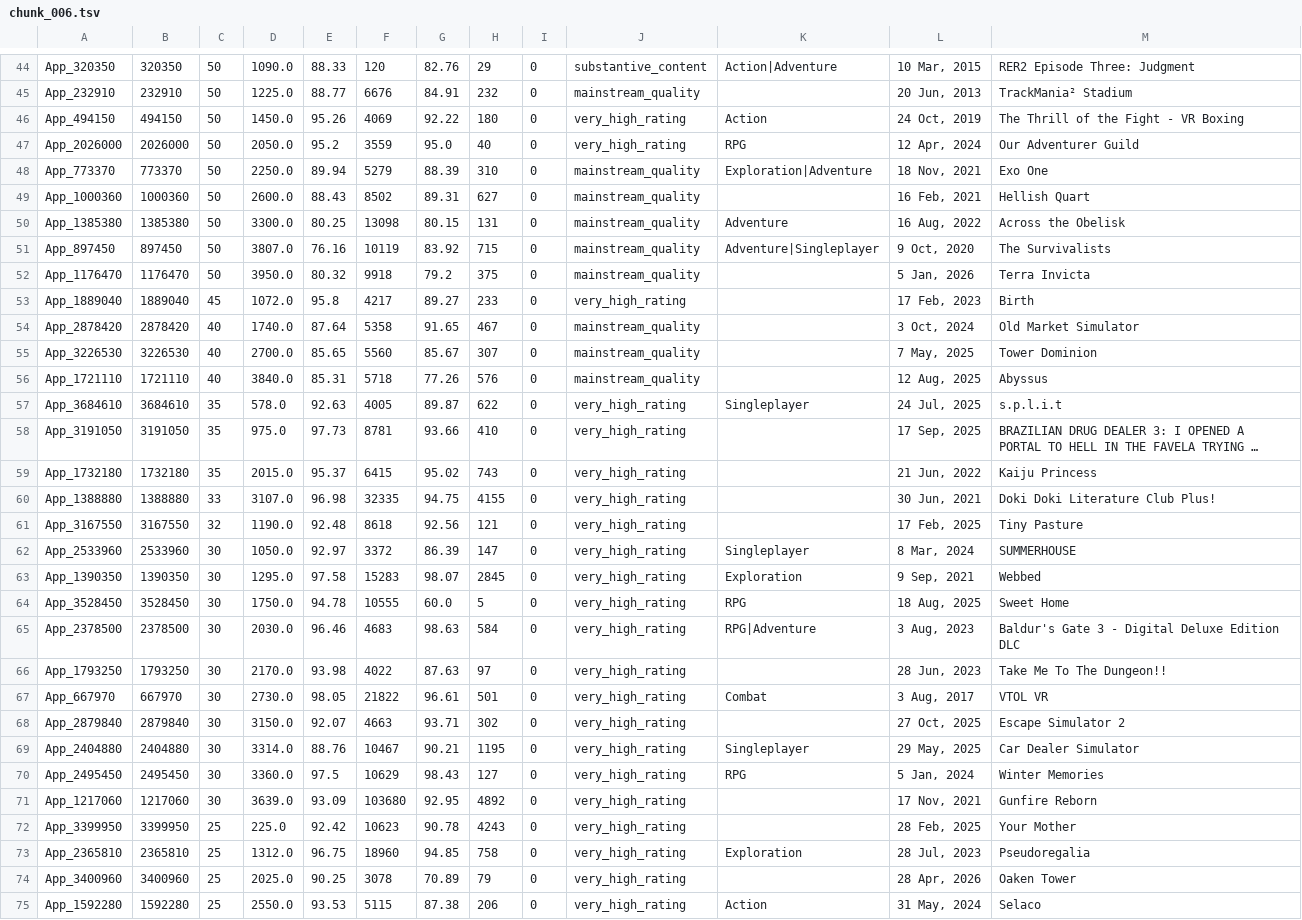
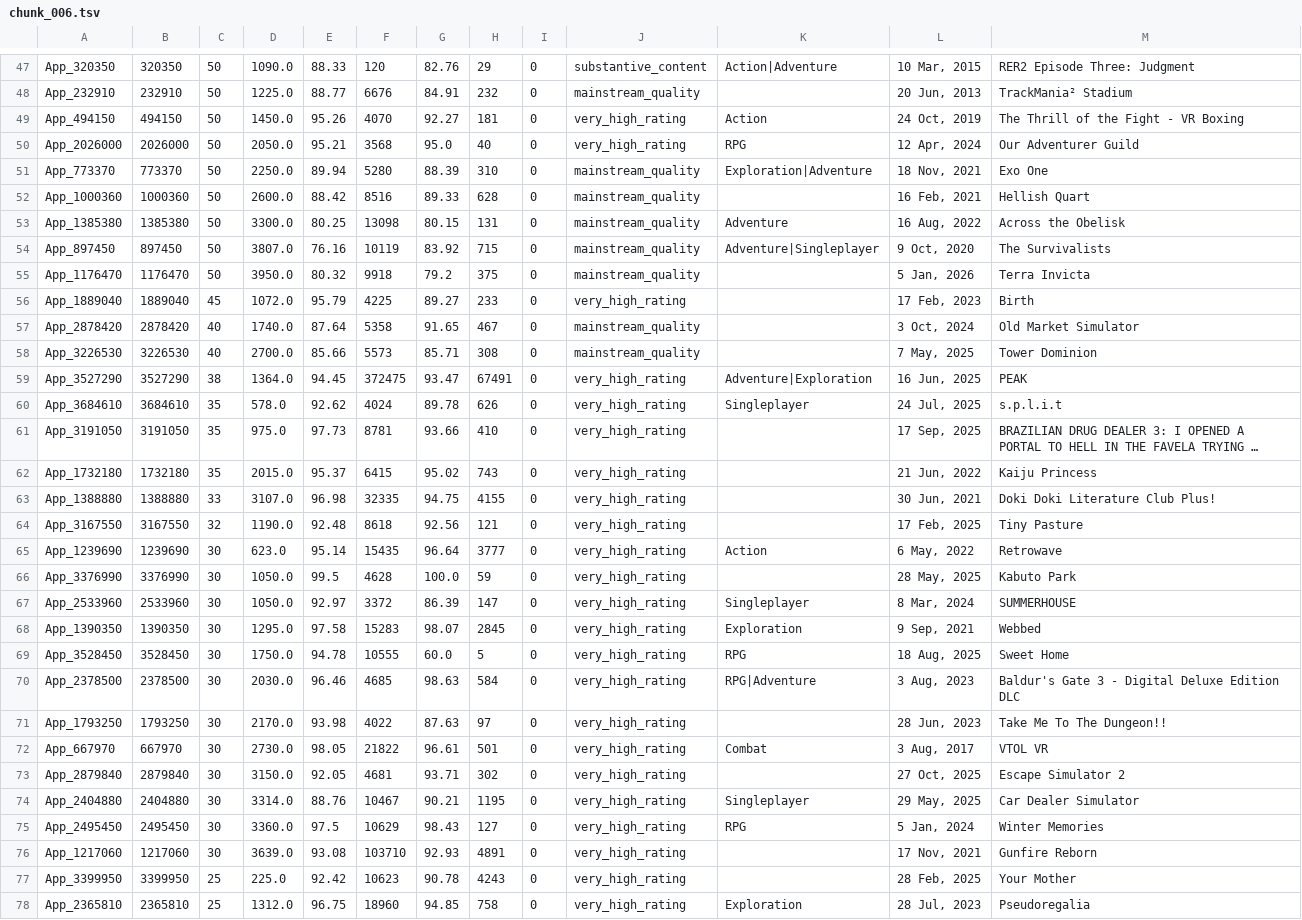
Before and after one commit to kentrap2011-hub/steam-kz-deals-2, a TSV file: data/production/mailing/chunk_006.tsv, drawn as a sheet; only a part is shown, gaps mark what is left out; the shorter side is filled out with more unchanged rows; long unchanged cells end in …; removed rows and columns are numbered as before the commit, all else as after; the diff covers the shown part only; the diff names each change by its address in the sheet, - before the commit and + after, or states it on an @@ line.

Commit message:
Rebuild mailing feed and Store state cache

```diff
--- a/data/production/mailing/chunk_006.tsv
+++ b/data/production/mailing/chunk_006.tsv
-F49: 4069
+F49: 4070
-G49: 92.22
+G49: 92.27
-H49: 180
+H49: 181
-E50: 95.2
+E50: 95.21
-F50: 3559
+F50: 3568
-F51: 5279
+F51: 5280
-E52: 88.43
+E52: 88.42
-F52: 8502
+F52: 8516
-G52: 89.31
+G52: 89.33
-H52: 627
+H52: 628
-E56: 95.8
+E56: 95.79
-F56: 4217
+F56: 4225
-E58: 85.65
+E58: 85.66
-F58: 5560
+F58: 5573
-G58: 85.67
+G58: 85.71
-H58: 307
+H58: 308
-row 56: App_1721110 | 1721110 | 40 | 3840.0 | 85.31 | 5718 | 77.26 | 576 | 0 | mainstream_quality |  | 12 Aug, 2025 | Abyssus
+row 59: App_3527290 | 3527290 | 38 | 1364.0 | 94.45 | 372475 | 93.47 | 67491 | 0 | very_high_rating | Adventure|Exploration | 16 Jun, 2025 | PEAK
-E60: 92.63
+E60: 92.62
-F60: 4005
+F60: 4024
-G60: 89.87
+G60: 89.78
-H60: 622
+H60: 626
+row 65: App_1239690 | 1239690 | 30 | 623.0 | 95.14 | 15435 | 96.64 | 3777 | 0 | very_high_rating | Action | 6 May, 2022 | Retrowave
+row 66: App_3376990 | 3376990 | 30 | 1050.0 | 99.5 | 4628 | 100.0 | 59 | 0 | very_high_rating |  | 28 May, 2025 | Kabuto Park
-F70: 4683
+F70: 4685
-E73: 92.07
+E73: 92.05
-F73: 4663
+F73: 4681
-E76: 93.09
+E76: 93.08
-F76: 103680
+F76: 103710
-G76: 92.95
+G76: 92.93
-H76: 4892
+H76: 4891
```
Also changed, not shown: 4 added rows, 1 removed row and 48 edited cells elsewhere in this file, data/production/mailing/chunk_001.tsv, data/production/mailing/chunk_002.tsv, 5 other files.
